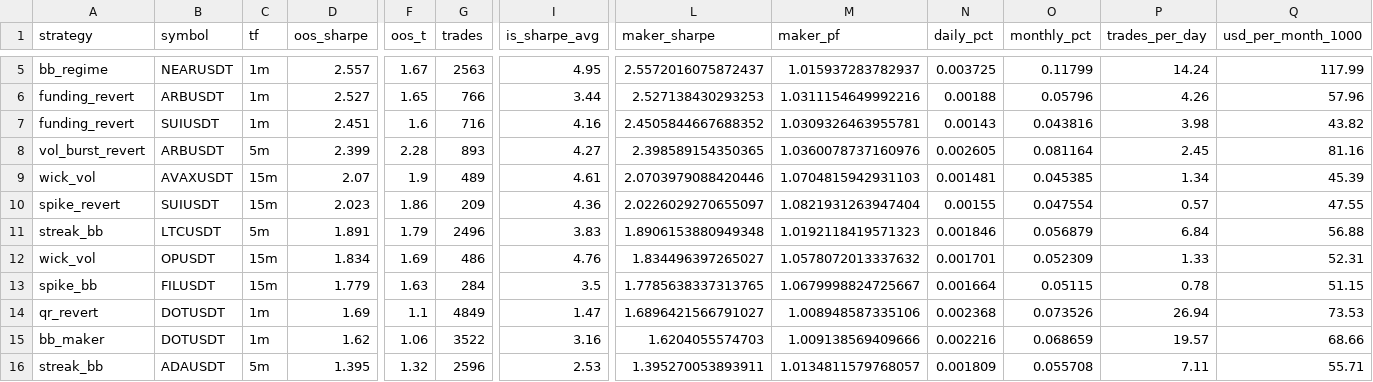
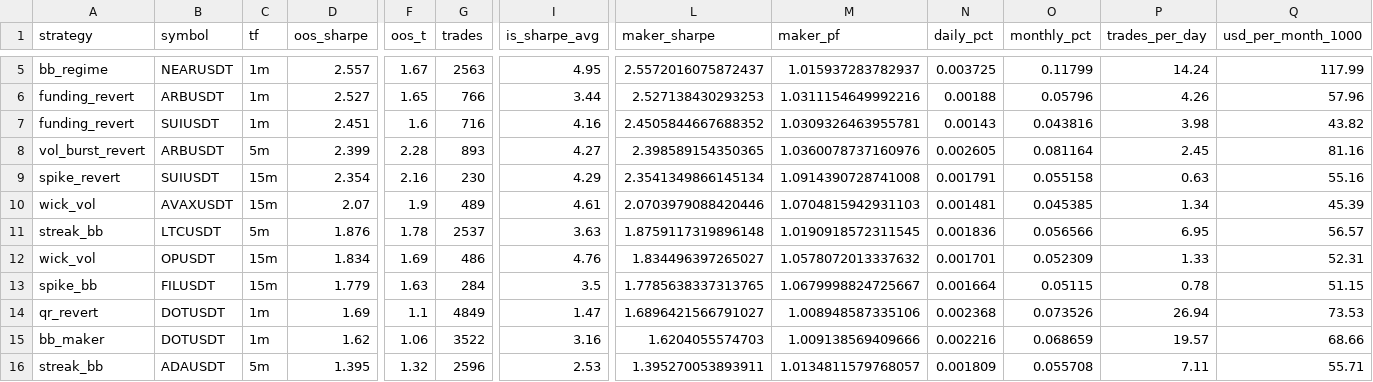
Before and after one commit to davletovaalmira11-creator/my-termux-project, a CSV file: scalp-lab/reports/leaderboard.csv, drawn as a sheet; only a part is shown, gaps mark what is left out; removed rows and columns are numbered as before the commit, all else as after; rows hold the shown columns only; the diff names each change by its address in the sheet, - before the commit and + after, or states it on an @@ line.

```diff
--- a/scalp-lab/reports/leaderboard.csv
+++ b/scalp-lab/reports/leaderboard.csv
+row 9: spike_revert | SUIUSDT | 15m | 2.354 | 2.16 | 230 | 4.29 | 2.3541349866145134 | 1.0914390728741008 | 0.001791 | 0.055158 | 0.63 | 55.16
-row 10: spike_revert | SUIUSDT | 15m | 2.023 | 1.86 | 209 | 4.36 | 2.0226029270655097 | 1.0821931263947404 | 0.00155 | 0.047554 | 0.57 | 47.55
-D11 (oos_sharpe): 1.891
+D11 (oos_sharpe): 1.876
-F11 (oos_t): 1.79
+F11 (oos_t): 1.78
-G11 (trades): 2496
+G11 (trades): 2537
-I11 (is_sharpe_avg): 3.83
+I11 (is_sharpe_avg): 3.63
-L11 (maker_sharpe): 1.8906153880949348
+L11 (maker_sharpe): 1.8759117319896148
-M11 (maker_pf): 1.0192118419571323
+M11 (maker_pf): 1.0190918572311545
-N11 (daily_pct): 0.001846
+N11 (daily_pct): 0.001836
-O11 (monthly_pct): 0.056879
+O11 (monthly_pct): 0.056566
-P11 (trades_per_day): 6.84
+P11 (trades_per_day): 6.95
-Q11 (usd_per_month_1000): 56.88
+Q11 (usd_per_month_1000): 56.57
```
Also changed, not shown: scalp-lab/reports/archive.csv, 2 other files.
